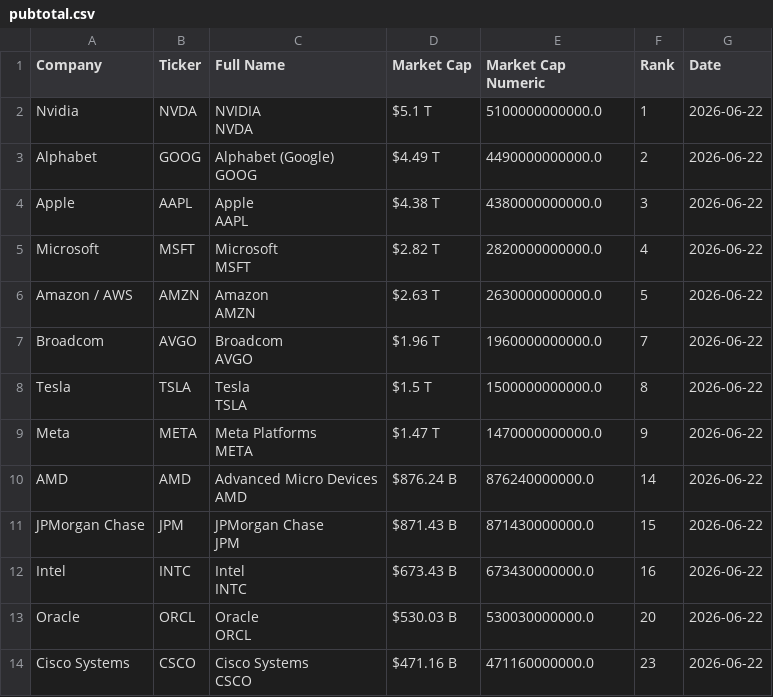
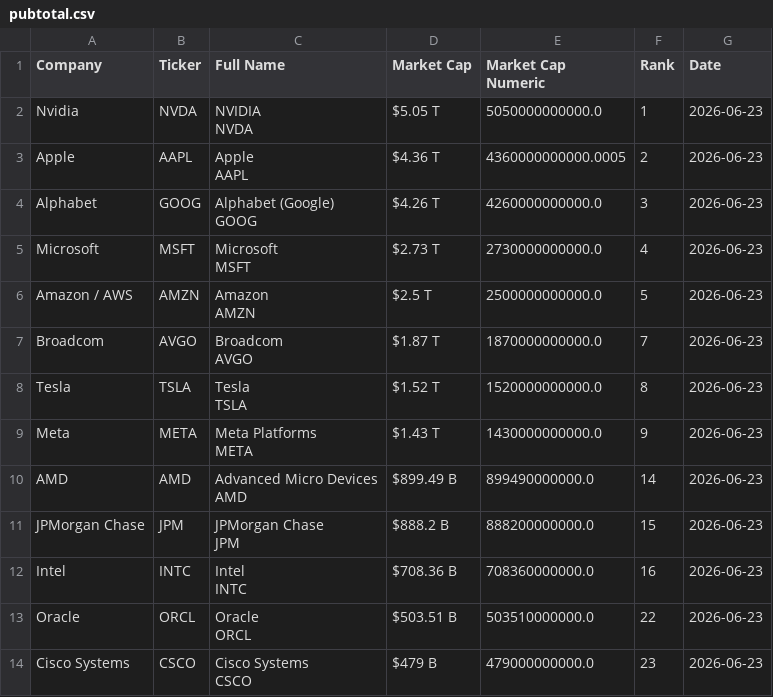
Before and after one commit to ayeeff/fiefdom, a CSV file: data/pubtotal.csv, drawn as a sheet; only a part is shown; the diff covers the shown part only.

```diff
--- a/data/pubtotal.csv
+++ b/data/pubtotal.csv
@@ -1,27 +1,27 @@
 Company,Ticker,Full Name,Market Cap,Market Cap Numeric,Rank,Date
-Nvidia,NVDA,"NVIDIA
-NVDA",$5.1 T,5100000000000.0,1,2026-06-22
-Alphabet,GOOG,"Alphabet (Google)
-GOOG",$4.49 T,4490000000000.0,2,2026-06-22
-Apple,AAPL,"Apple
-AAPL",$4.38 T,4380000000000.0,3,2026-06-22
-Microsoft,MSFT,"Microsoft
-MSFT",$2.82 T,2820000000000.0,4,2026-06-22
-Amazon / AWS,AMZN,"Amazon
-AMZN",$2.63 T,2630000000000.0,5,2026-06-22
-Broadcom,AVGO,"Broadcom
-AVGO",$1.96 T,1960000000000.0,7,2026-06-22
-Tesla,TSLA,"Tesla
-TSLA",$1.5 T,1500000000000.0,8,2026-06-22
-Meta,META,"Meta Platforms
-META",$1.47 T,1470000000000.0,9,2026-06-22
-AMD,AMD,"Advanced Micro Devices
-AMD",$876.24 B,876240000000.0,14,2026-06-22
-JPMorgan Chase,JPM,"JPMorgan Chase
-JPM",$871.43 B,871430000000.0,15,2026-06-22
-Intel,INTC,"Intel
-INTC",$673.43 B,673430000000.0,16,2026-06-22
-Oracle,ORCL,"Oracle
-ORCL",$530.03 B,530030000000.0,20,2026-06-22
-Cisco Systems,CSCO,"Cisco Systems
-CSCO",$471.16 B,471160000000.0,23,2026-06-22
+Nvidia,NVDA,"NVIDIA
+NVDA",$5.05 T,5050000000000.0,1,2026-06-23
+Apple,AAPL,"Apple
+AAPL",$4.36 T,4360000000000.0005,2,2026-06-23
+Alphabet,GOOG,"Alphabet (Google)
+GOOG",$4.26 T,4260000000000.0,3,2026-06-23
+Microsoft,MSFT,"Microsoft
+MSFT",$2.73 T,2730000000000.0,4,2026-06-23
+Amazon / AWS,AMZN,"Amazon
+AMZN",$2.5 T,2500000000000.0,5,2026-06-23
+Broadcom,AVGO,"Broadcom
+AVGO",$1.87 T,1870000000000.0,7,2026-06-23
+Tesla,TSLA,"Tesla
+TSLA",$1.52 T,1520000000000.0,8,2026-06-23
+Meta,META,"Meta Platforms
+META",$1.43 T,1430000000000.0,9,2026-06-23
+AMD,AMD,"Advanced Micro Devices
+AMD",$899.49 B,899490000000.0,14,2026-06-23
+JPMorgan Chase,JPM,"JPMorgan Chase
+JPM",$888.2 B,888200000000.0,15,2026-06-23
+Intel,INTC,"Intel
+INTC",$708.36 B,708360000000.0,16,2026-06-23
+Oracle,ORCL,"Oracle
+ORCL",$503.51 B,503510000000.0,22,2026-06-23
+Cisco Systems,CSCO,"Cisco Systems
+CSCO",$479 B,479000000000.0,23,2026-06-23
```
Also changed, not shown: 1 removed row and 18 edited cells elsewhere in this file.
